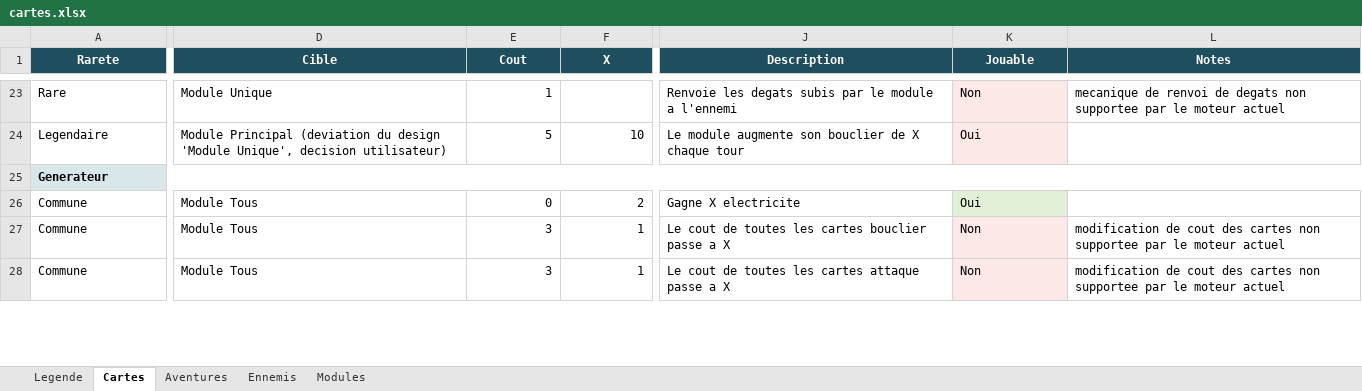
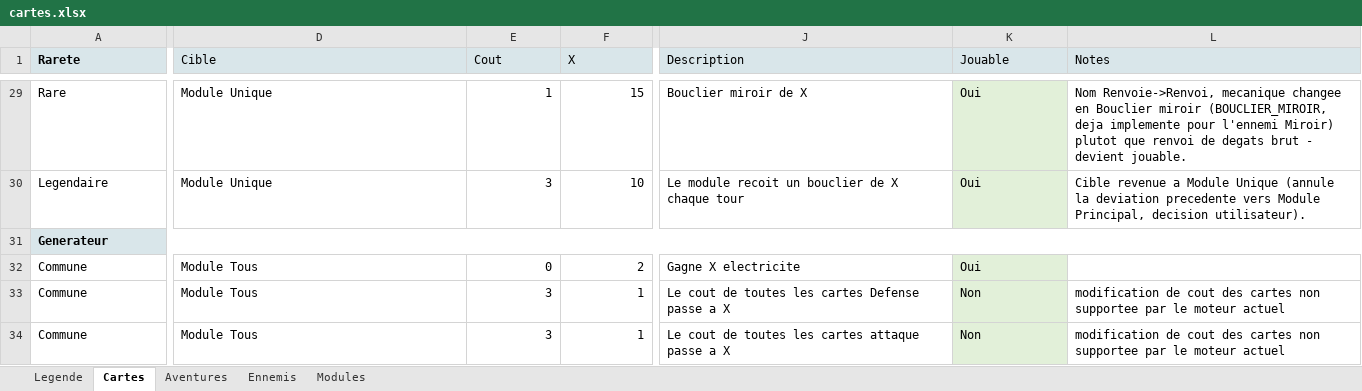
Before and after one commit to lyanaeran/tomcard, an Excel workbook: specs/cartes.xlsx, sheet Cartes, drawn as a sheet; only a part is shown, gaps mark what is left out; values as stored, in another font and other column widths than the file's, no borders; addresses are those after the commit; the diff covers the shown part only; the diff names each change by its address in the sheet, - before the commit and + after, or states it on an @@ line.

```diff
--- a/specs/cartes.xlsx (sheet Cartes)
+++ b/specs/cartes.xlsx (sheet Cartes)
@@ A1:L1 fill: #1F4E5F → #D9E6EA, text colour: #FFFFFF → black, alignment: center → left @@
-D1:L1 bold: on
+D1:L1 bold: off
-F29 (X): (empty)
+F29 (X): 15
-J29 (Description): Renvoie les degats subis par le module a l'ennemi
+J29 (Description): Bouclier miroir de X
-K29:K30 fill: #FCE8E6
+K29:K30 fill: #E2F0D9
-K29 (Jouable): Non
+K29 (Jouable): Oui
-L29 (Notes): mecanique de renvoi de degats non supportee par le moteur actuel
+L29 (Notes): Nom Renvoie->Renvoi, mecanique changee en Bouclier miroir (BOUCLIER_MIROIR, deja implemente pour l'ennemi Miroir) plutot que renvoi de degats brut - devient jouable.
-D30 (Cible): Module Principal (deviation du design 'Module Unique', decision utilisateur)
+D30 (Cible): Module Unique
-E30 (Cout): 5
+E30 (Cout): 3
-J30 (Description): Le module augmente son bouclier de…
+J30 (Description): Le module recoit un bouclier de…
-L30 (Notes): (empty)
+L30 (Notes): Cible revenue a Module Unique (annule la deviation precedente vers Module Principal, decision utilisateur).
-J33 (Description): …les cartes bouclier passe a…
+J33 (Description): …les cartes Defense passe a…
-K33:K34 fill: #FCE8E6
+K33:K34 fill: #E2F0D9
```
Also changed, not shown: 6 added rows, 43 edited cells and cell formats elsewhere in this sheet, 13 other files.
